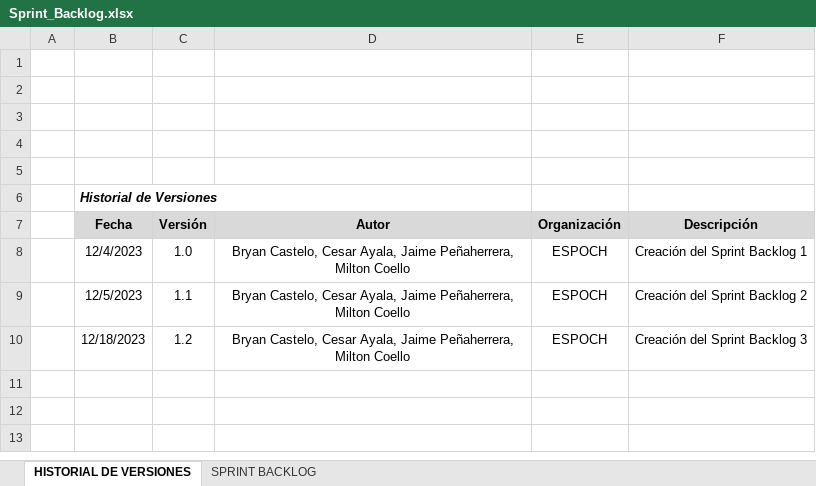
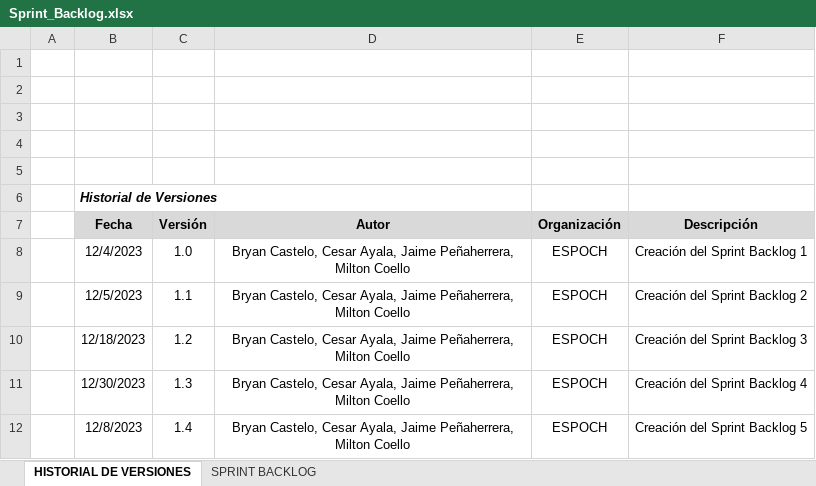
Before and after one commit to bryanc2023/SistemaBoletosBus, an Excel workbook: Documentacion/Sprint_Backlog.xlsx, sheet HISTORIAL DE VERSIONES, drawn as a sheet; values as stored, in another font and other column widths than the file's, no borders; the diff names each change by its address in the sheet, - before the commit and + after, or states it on an @@ line.

```diff
--- a/Documentacion/Sprint_Backlog.xlsx (sheet HISTORIAL DE VERSIONES)
+++ b/Documentacion/Sprint_Backlog.xlsx (sheet HISTORIAL DE VERSIONES)
+row 11:  | 12/30/2023 | 1.3 | Bryan Castelo, Cesar Ayala, Jaime Peñaherrera, Milton Coello | ESPOCH | Creación del Sprint Backlog 4
+row 12:  | 12/8/2023 | 1.4 | Bryan Castelo, Cesar Ayala, Jaime Peñaherrera, Milton Coello | ESPOCH | Creación del Sprint Backlog 5
```
Also changed, not shown: sheet SPRINT BACKLOG, 30 other files.
